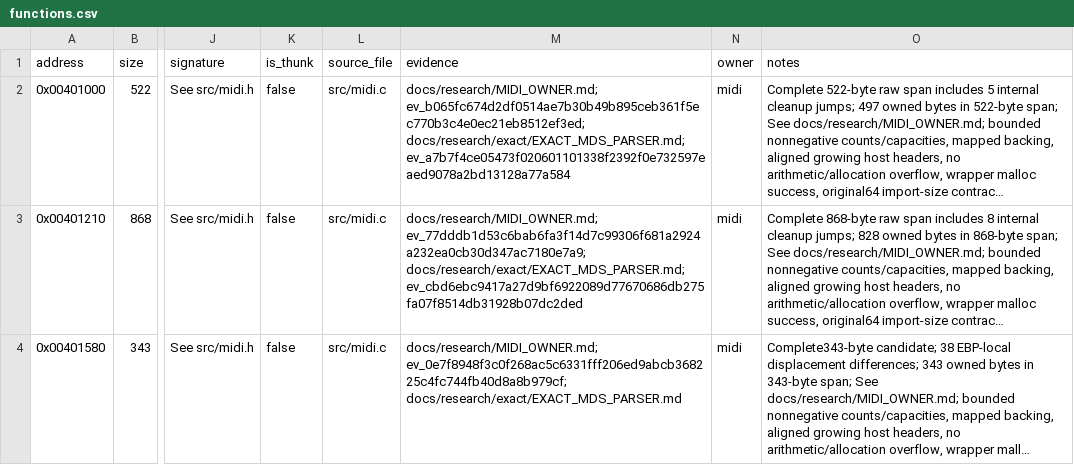
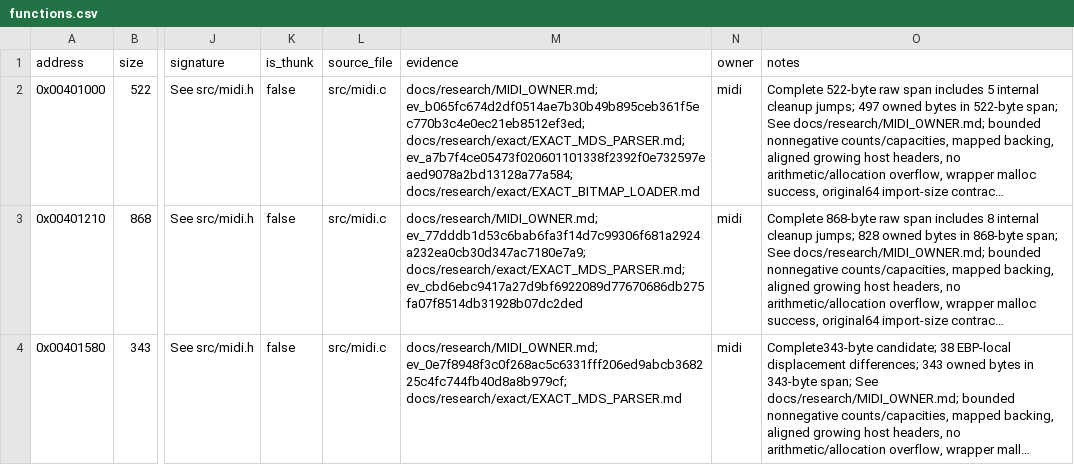
Before and after one commit to N0zoM1z0/dx-ball, a CSV file: config/functions.csv, drawn as a sheet; only a part is shown, gaps mark what is left out; long unchanged cells end in …; the diff covers the shown part only; the diff names each change by its address in the sheet, - before the commit and + after, or states it on an @@ line.

```diff
--- a/config/functions.csv
+++ b/config/functions.csv
-M2 (evidence): …ev_b065fc674d2df0514ae7b30b49b895ceb361f5ec770b3c4e0ec21eb8512ef3ed; docs/research/exact/EXACT_MDS_PARSER.md; ev_a7b7f4ce05473f020601101338f2392f0e732597eaed9078a2bd13128a77a584
+M2 (evidence): …ev_b065fc674d2df0514ae7b30b49b895ceb361f5ec770b3c4e0ec21eb8512ef3ed; docs/research/exact/EXACT_MDS_PARSER.md; ev_a7b7f4ce05473f020601101338f2392f0e732597eaed9078a2bd13128a77a584; docs/research/exact/EXACT_BITMAP_LOADER.md
```
Also changed, not shown: 2 edited cells elsewhere in this file, config/matches.csv, 21 other files.
